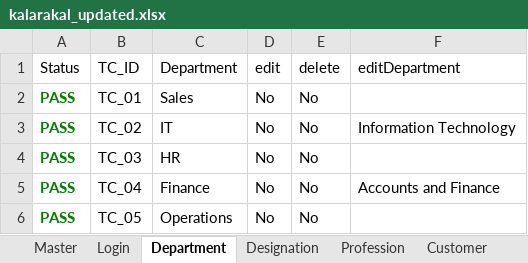
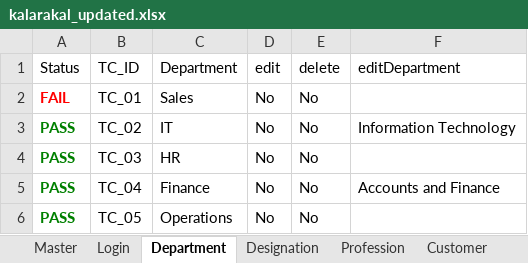
Before and after one commit to Chella001/automation_crm, an Excel workbook: kalarakal_updated.xlsx, sheet Department, drawn as a sheet; values as stored, in another font and other column widths than the file's, no borders; the diff names each change by its address in the sheet, - before the commit and + after, or states it on an @@ line.

```diff
--- a/kalarakal_updated.xlsx (sheet Department)
+++ b/kalarakal_updated.xlsx (sheet Department)
-A2 (Status): PASS
+A2 (Status): FAIL
-A2 text colour: #008000
+A2 text colour: #FF0000
```
Also changed, not shown: sheet Master, 1 other file.
